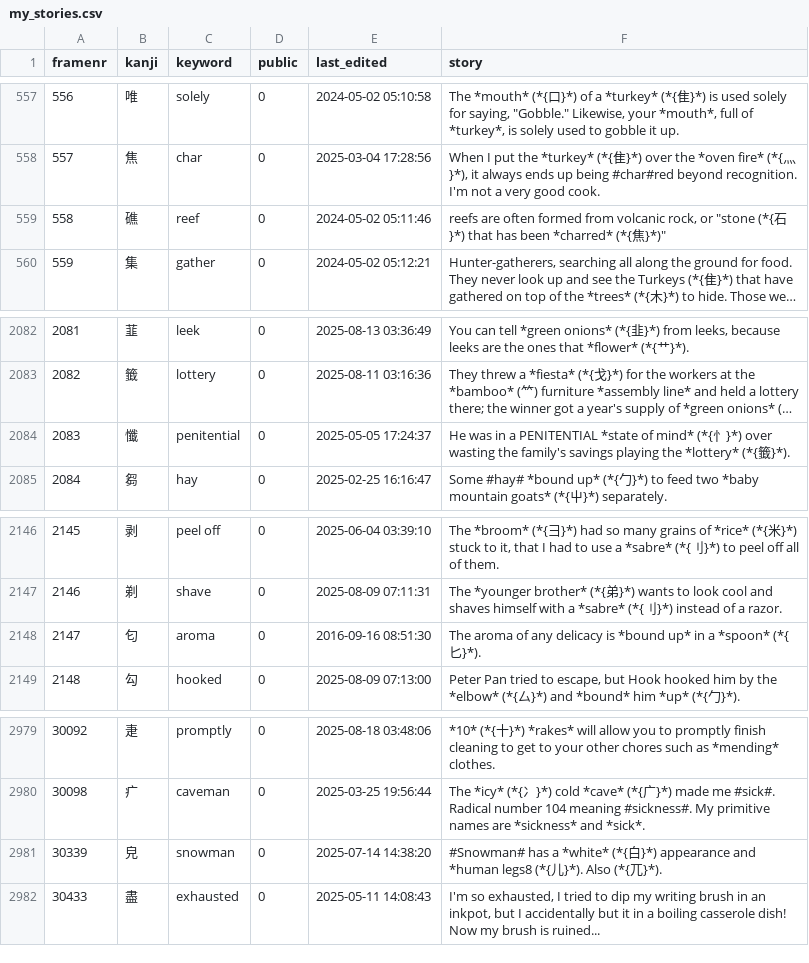
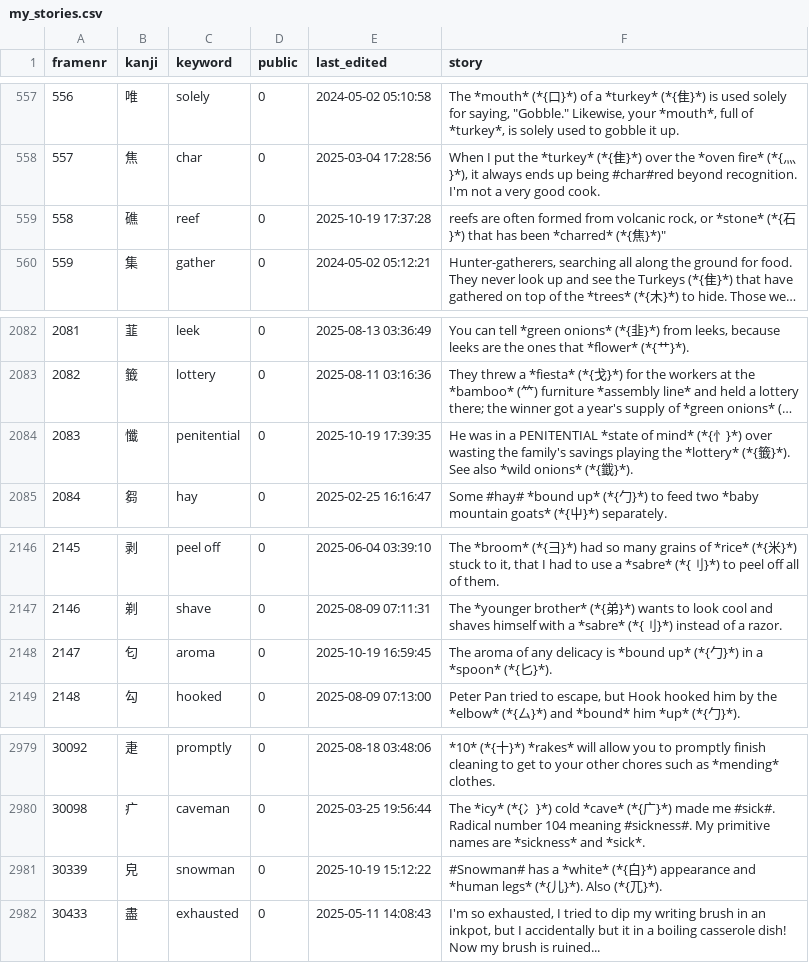
Before and after one commit to AntonioCarlini/japanese, a CSV file: external/my_stories.csv, drawn as a sheet; only a part is shown, gaps mark what is left out; long unchanged cells end in …; ↵ is a line break in a cell; the diff names each change by its address in the sheet, - before the commit and + after, or states it on an @@ line.

Commit message:
external/my_stories.csv: A few story tweaks after review

```diff
--- a/external/my_stories.csv
+++ b/external/my_stories.csv
-E559 (last_edited): 2024-05-02 05:11:46
+E559 (last_edited): 2025-10-19 17:37:28
-F559 (story): …rock, or "stone (*{石…
+F559 (story): …rock, or *stone* (*{石…
-E2084 (last_edited): 2025-05-05 17:24:37
+E2084 (last_edited): 2025-10-19 17:39:35
-F2084 (story): …籤}*).
+F2084 (story): …籤}*). ↵ See also *wild onions* (*{韱}*).
-E2148 (last_edited): 2016-09-16 08:51:30
+E2148 (last_edited): 2025-10-19 16:59:45
-F2148 (story): …*bound up* in a…
+F2148 (story): …*bound up* (*{勹}*) in a…
-E2981 (last_edited): 2025-07-14 14:38:20
+E2981 (last_edited): 2025-10-19 15:12:22
-F2981 (story): …and *human legs8 (*{儿…
+F2981 (story): …and *human legs* (*{儿…
```
